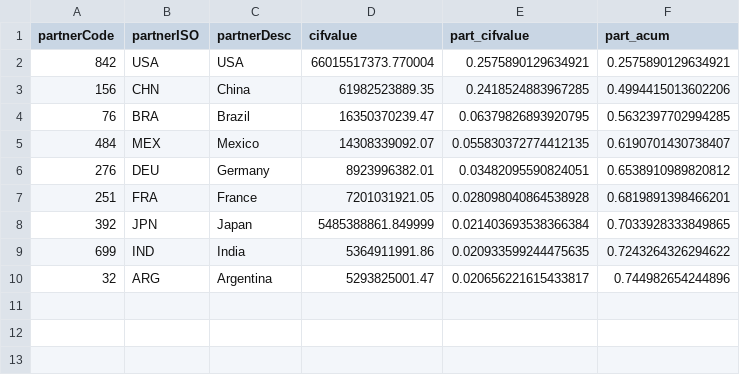
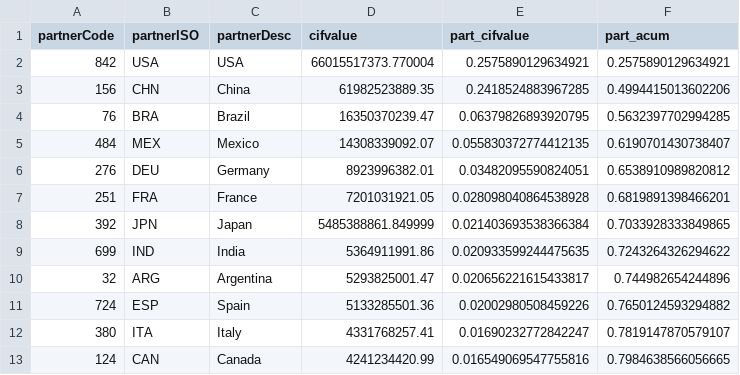
Before and after one commit to hubcborja/Trabajo_grado_ECIJG, a CSV file: Salidas/socios_importaciones.csv, drawn as a sheet.

```diff
--- a/Salidas/socios_importaciones.csv
+++ b/Salidas/socios_importaciones.csv
@@ -10 +10,4 @@ partnerCode,partnerISO,partnerDesc,cifvalue,part_cifvalue,part_acum
 32,ARG,Argentina,5293825001.47,0.020656221615433817,0.744982654244896
+724,ESP,Spain,5133285501.36,0.02002980508459226,0.7650124593294882
+380,ITA,Italy,4331768257.41,0.01690232772842247,0.7819147870579107
+124,CAN,Canada,4241234420.99,0.016549069547755816,0.7984638566056665
```
Also changed, not shown: Salidas/socios_exportaciones.csv, 1 other file.
